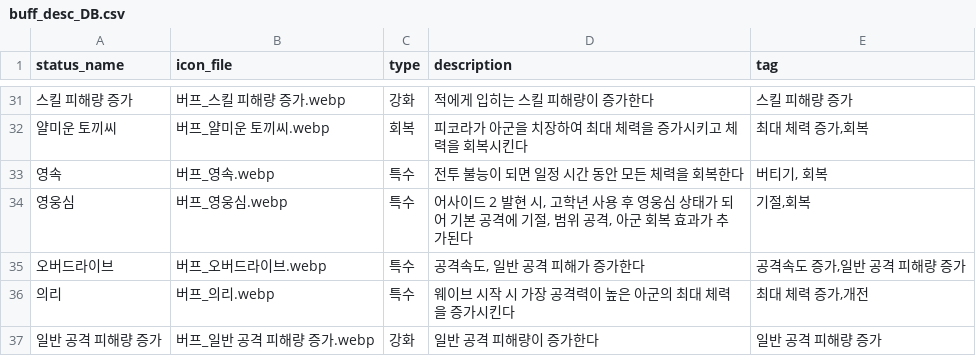
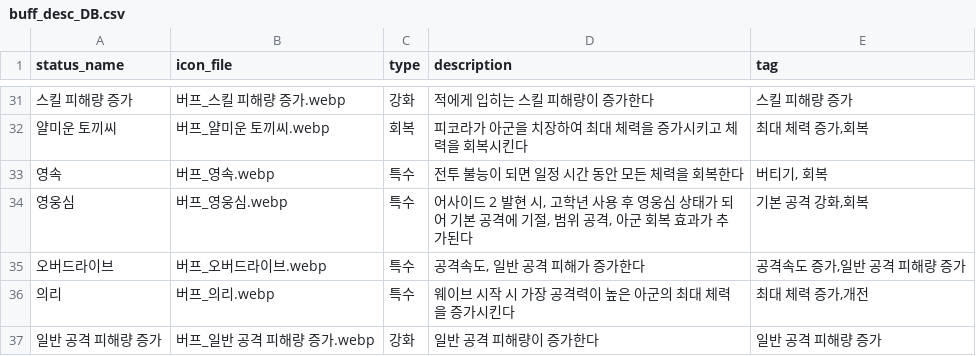
Before and after one commit to mediate1082/Trickal-Revive-Skill-Guide-Beta-0.8, a CSV file: data/buff_desc_DB.csv, drawn as a sheet; only a part is shown, gaps mark what is left out; the diff covers the shown part only; the diff names each change by its address in the sheet, - before the commit and + after, or states it on an @@ line.

```diff
--- a/data/buff_desc_DB.csv
+++ b/data/buff_desc_DB.csv
-E34 (tag): 기절,회복
+E34 (tag): 기본 공격 강화,회복
```
Also changed, not shown: 9 edited cells elsewhere in this file, data/debuff_DB.csv, data/debuff_desc_DB.csv, 1 other file.
